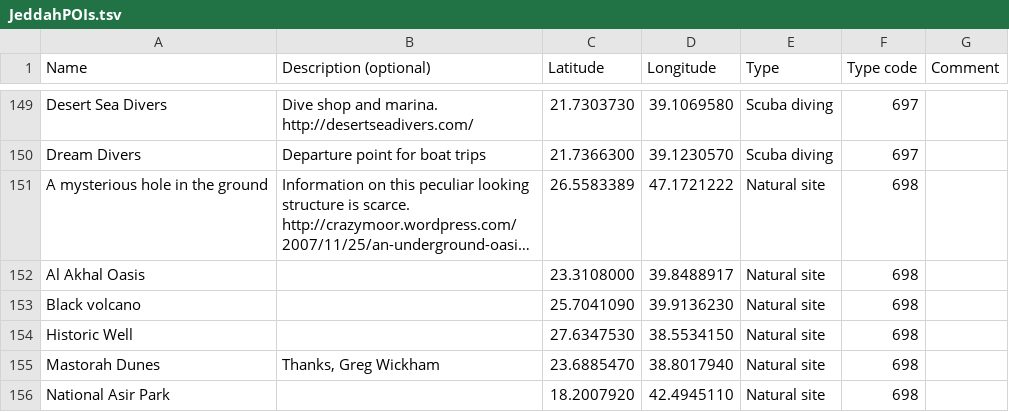
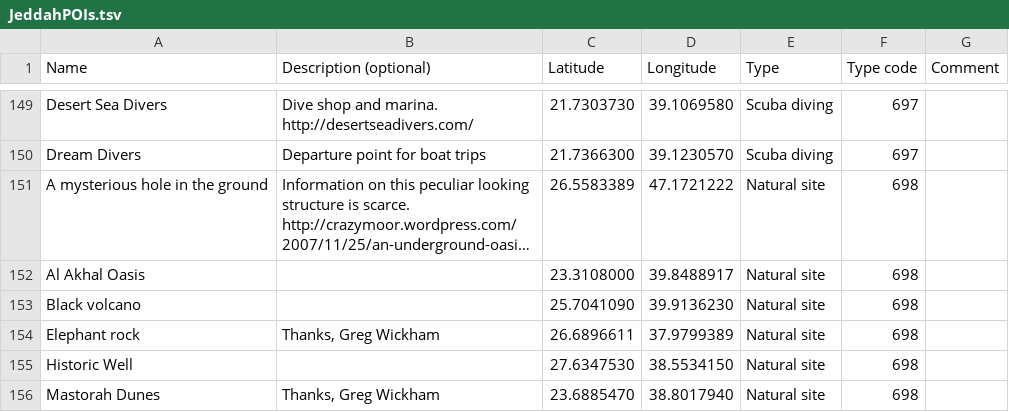
Before and after one commit to Virtakuono/.kml-repository, a TSV file: JeddahPOIs.tsv, drawn as a sheet; only a part is shown, gaps mark what is left out; the shorter side is filled out with more unchanged rows; long unchanged cells end in ….

Commit message:
Added elephant rock

```diff
--- a/JeddahPOIs.tsv
+++ b/JeddahPOIs.tsv
@@ -153,2 +153,3 @@ Al Akhal Oasis		23.3108000	39.8488917	Natural site	698
 Black volcano		25.7041090	39.9136230	Natural site	698	
+Elephant rock	Thanks, Greg Wickham	26.6896611	37.9799389	Natural site	698	
 Historic Well		27.6347530	38.5534150	Natural site	698	
```
Also changed, not shown: 7 other files.
